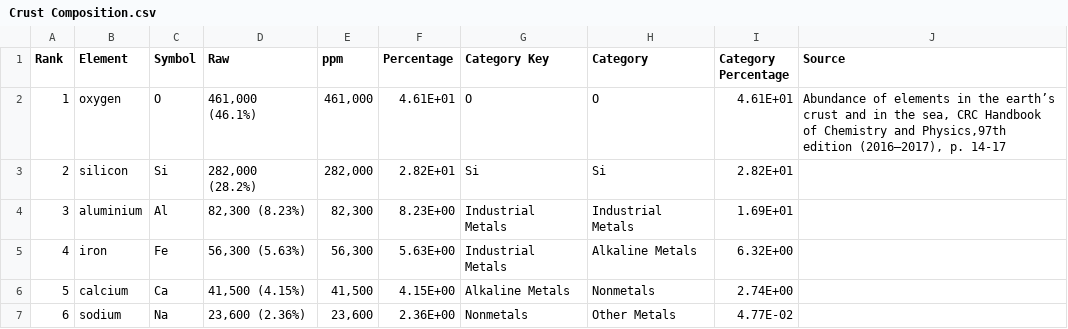
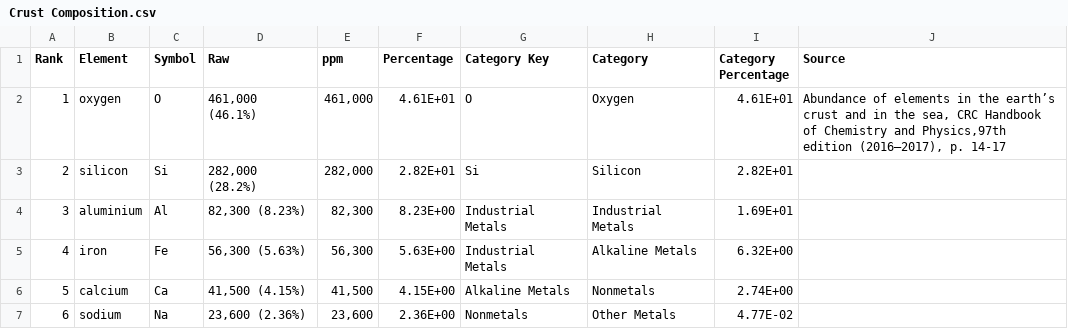
Before and after one commit to kkir0008/FIT3179-Assignment-2, a CSV file: Crust Composition.csv, drawn as a sheet; only a part is shown.

Commit message:
Update Crust Composition.csv

```diff
--- a/Crust Composition.csv
+++ b/Crust Composition.csv
@@ -1,4 +1,4 @@
 Rank,Element,Symbol,Raw,ppm,Percentage,Category Key,Category,Category Percentage,Source
-1,oxygen,O,"461,000 (46.1%)","461,000",4.61E+01,O,O,4.61E+01,"Abundance of elements in the earth’s crust and in the sea, CRC Handbook of Chemistry and Physics,97th edition (2016–2017), p. 14-17"
-2,silicon,Si,"282,000 (28.2%)","282,000",2.82E+01,Si,Si,2.82E+01,
+1,oxygen,O,"461,000 (46.1%)","461,000",4.61E+01,O,Oxygen,4.61E+01,"Abundance of elements in the earth’s crust and in the sea, CRC Handbook of Chemistry and Physics,97th edition (2016–2017), p. 14-17"
+2,silicon,Si,"282,000 (28.2%)","282,000",2.82E+01,Si,Silicon,2.82E+01,
 3,aluminium,Al,"82,300 (8.23%)","82,300",8.23E+00,Industrial Metals,Industrial Metals,1.69E+01,
```
